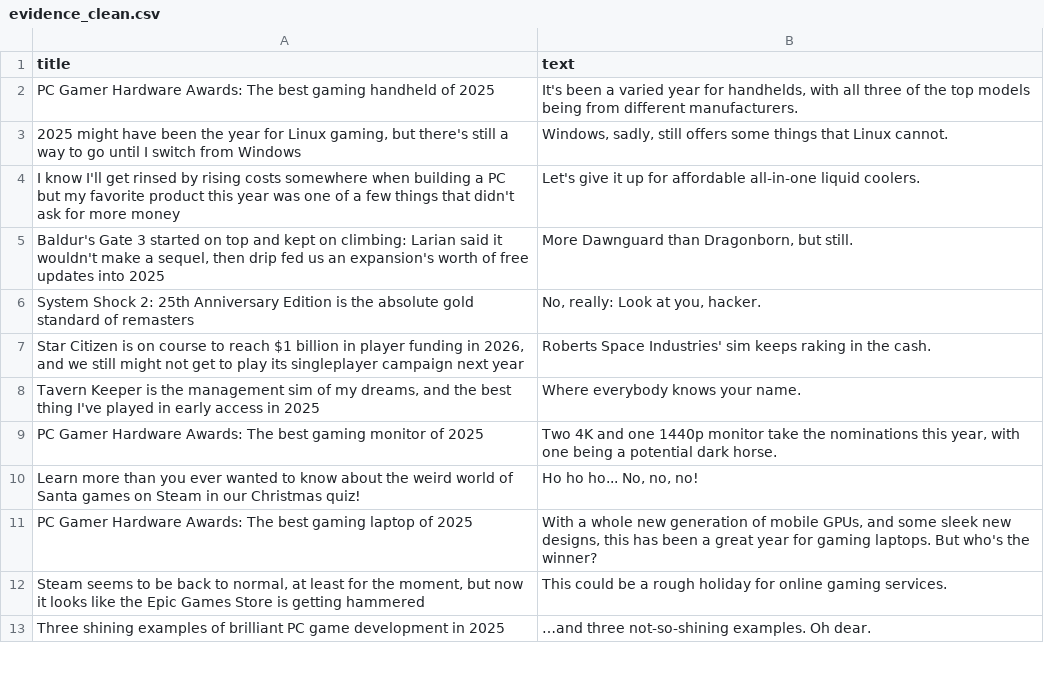
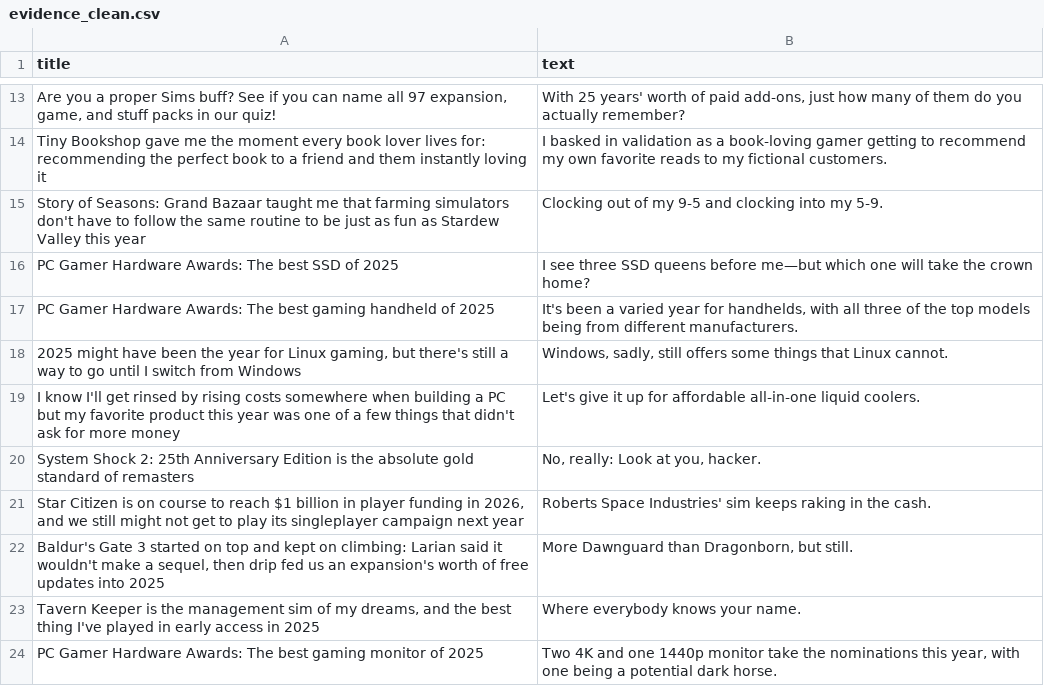
Before and after one commit to ROHIT05-ENG/gaming-news-project, a CSV file: data/evidence/evidence_clean.csv, drawn as a sheet; only a part is shown, gaps mark what is left out; the shorter side is filled out with more unchanged rows; the diff covers the shown part only.

```diff
--- a/data/evidence/evidence_clean.csv
+++ b/data/evidence/evidence_clean.csv
@@ -2 +13,5 @@ title,text
+"Are you a proper Sims buff? See if you can name all 97 expansion, game, and stuff packs in our quiz!","With 25 years' worth of paid add-ons, just how many of them do you actually remember?"
+Tiny Bookshop gave me the moment every book lover lives for: recommending the perfect book to a friend and them instantly loving it,I basked in validation as a book-loving gamer getting to recommend my own favorite reads to my fictional customers.
+Story of Seasons: Grand Bazaar taught me that farming simulators don't have to follow the same routine to be just as fun as Stardew Valley this year,Clocking out of my 9-5 and clocking into my 5-9.
+PC Gamer Hardware Awards: The best SSD of 2025,I see three SSD queens before me—but which one will take the crown home?
 PC Gamer Hardware Awards: The best gaming handheld of 2025,"It's been a varied year for handhelds, with all three of the top models being from different manufacturers."
@@ -4,5 +19,5 @@ PC Gamer Hardware Awards: The best gaming handheld of 2025,"It's been a varied y
 I know I'll get rinsed by rising costs somewhere when building a PC but my favorite product this year was one of a few things that didn't ask for more money,Let's give it up for affordable all-in-one liquid coolers.
-"Baldur's Gate 3 started on top and kept on climbing: Larian said it wouldn't make a sequel, then drip fed us an expansion's worth of free updates into 2025","More Dawnguard than Dragonborn, but still."
 System Shock 2: 25th Anniversary Edition is the absolute gold standard of remasters,"No, really: Look at you, hacker."
 "Star Citizen is on course to reach $1 billion in player funding in 2026, and we still might not get to play its singleplayer campaign next year",Roberts Space Industries' sim keeps raking in the cash.
+"Baldur's Gate 3 started on top and kept on climbing: Larian said it wouldn't make a sequel, then drip fed us an expansion's worth of free updates into 2025","More Dawnguard than Dragonborn, but still."
 "Tavern Keeper is the management sim of my dreams, and the best thing I've played in early access in 2025",Where everybody knows your name.
```
Also changed, not shown: 14 added rows, 18 removed rows and 1 moved row elsewhere in this file, 1 other file.
